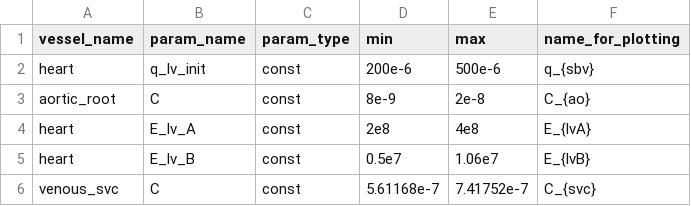
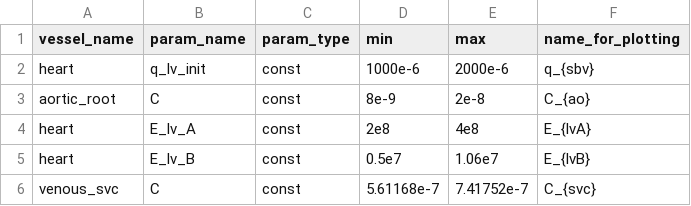
Before and after one commit to ViktorKensen/runs, a CSV file: 3compartment/resources/3compartment_params_for_id.csv, drawn as a sheet.

```diff
--- a/3compartment/resources/3compartment_params_for_id.csv
+++ b/3compartment/resources/3compartment_params_for_id.csv
@@ -1,3 +1,3 @@
 vessel_name,                  param_name,       param_type,  min,        max,     name_for_plotting
-heart,                        q_lv_init,        const,       200e-6,    500e-6,  q_{sbv}
+heart,                        q_lv_init,        const,       1000e-6,    2000e-6,  q_{sbv}
 aortic_root,                  C,                const,       8e-9,       2e-8,     C_{ao}
```
Also changed, not shown: 3compartment/generated_models/3compartment_3compartment_obs_data/3compartment_parameters.csv, 3compartment/param_id_output/genetic_algorithm_3compartment_3compartment_obs_data/best_cost_history.csv, 30 other files.
